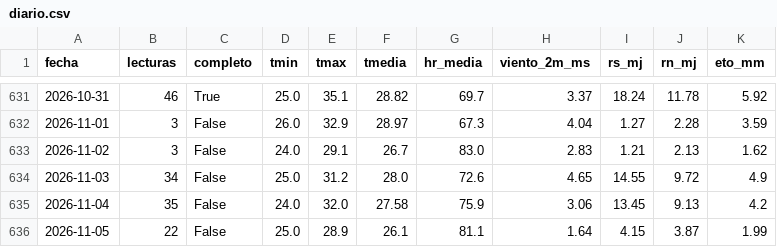
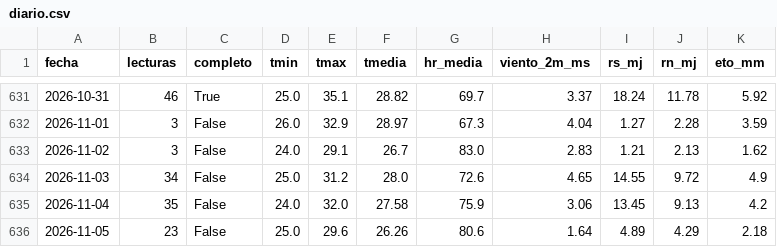
Before and after one commit to JosueValdiviezoS/Cecasp, a CSV file: data/diario.csv, drawn as a sheet; only a part is shown, gaps mark what is left out.

```diff
--- a/data/diario.csv
+++ b/data/diario.csv
@@ -635,2 +635,2 @@ fecha,lecturas,completo,tmin,tmax,tmedia,hr_media,viento_2m_ms,rs_mj,rn_mj,eto_m
 2026-11-04,35,False,24.0,32.0,27.58,75.9,3.06,13.45,9.13,4.2
-2026-11-05,22,False,25.0,28.9,26.1,81.1,1.64,4.15,3.87,1.99
+2026-11-05,23,False,25.0,29.6,26.26,80.6,1.64,4.89,4.29,2.18
```
Also changed, not shown: data/etc_diaria.csv, 2 other files.
